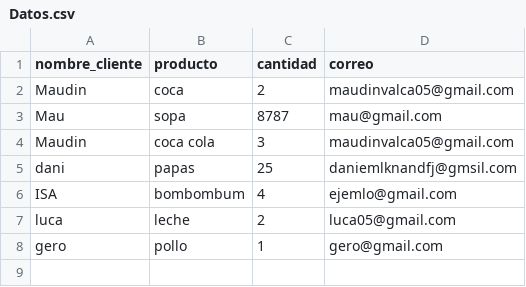
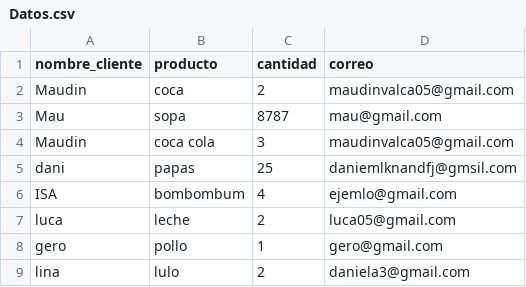
Before and after one commit to danielacarmonamv23-png/Portafolio-Ingenieria-de-Software, a CSV file: Proyecto Cafeteria/Datos.csv, drawn as a sheet; the diff names each change by its address in the sheet, - before the commit and + after, or states it on an @@ line.

Commit message:
Actualización de documentación y datos del portafolio

```diff
--- a/Proyecto Cafeteria/Datos.csv
+++ b/Proyecto Cafeteria/Datos.csv
+row 9: lina | lulo | 2 | daniela3@gmail.com
```
Also changed, not shown: 3 other files.
